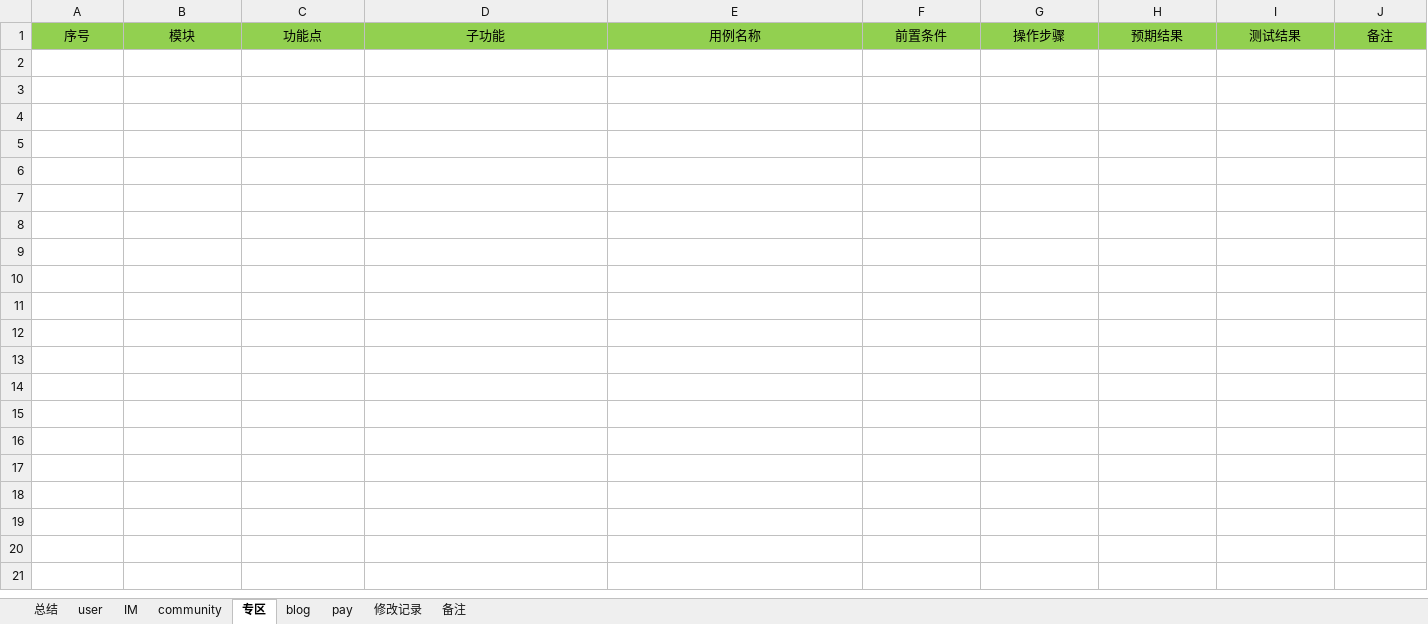
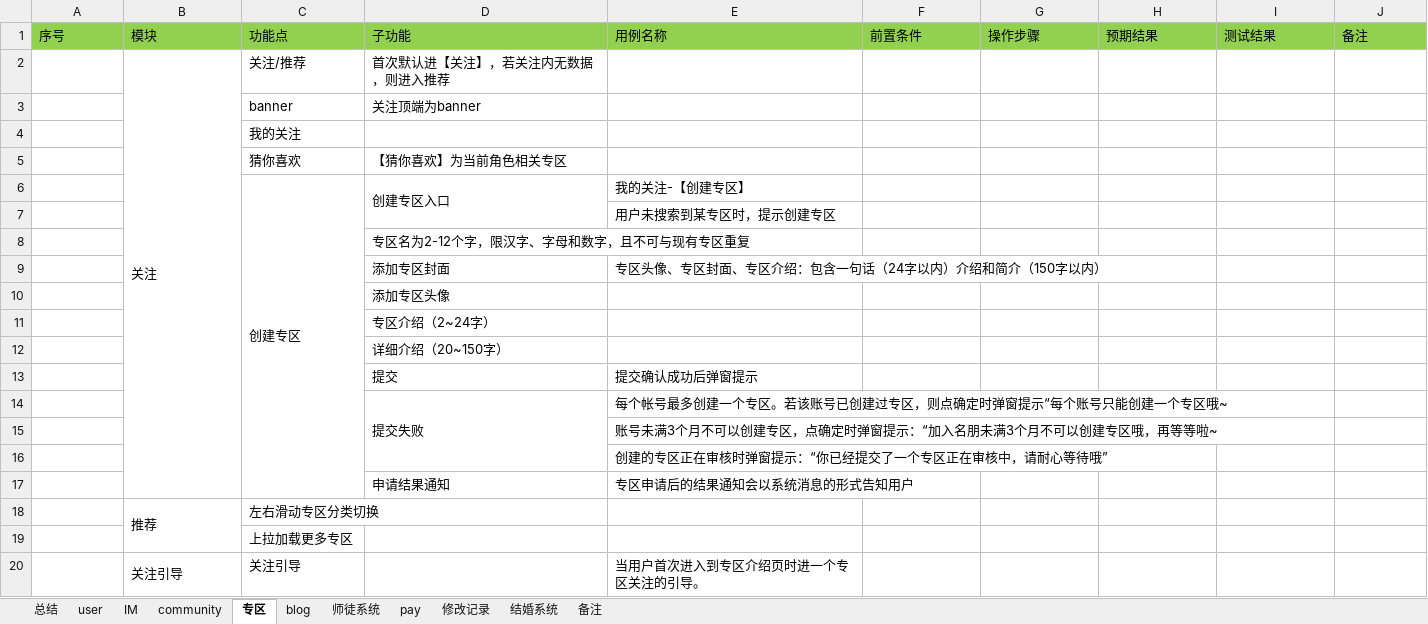
Before and after one commit to virtueqwl/TestCase, an Excel workbook: 测试用例V1.0.xlsx, sheet 专区, drawn as a sheet; only a part is shown; values as stored, in another font and other column widths than the file's, no borders; conditional formats not drawn; the diff covers the shown part only; the diff names each change by its address in the sheet, - before the commit and + after, or states it on an @@ line.

```diff
--- a/测试用例V1.0.xlsx (sheet 专区)
+++ b/测试用例V1.0.xlsx (sheet 专区)
+sheet tab: 师徒系统
+sheet tab: 结婚系统
-A1:J1 alignment: center
+A1:J1 alignment: left
+row 2:  | 关注 | 关注/推荐 | 首次默认进【关注】，若关注内无数据，则进入推荐
+row 3:  |  | banner | 关注顶端为banner
+row 4:  |  | 我的关注
+row 5:  |  | 猜你喜欢 | 【猜你喜欢】为当前角色相关专区
+row 6:  |  | 创建专区 | 创建专区入口 | 我的关注-【创建专区】
+row 7:  |  |  |  | 用户未搜索到某专区时，提示创建专区
+row 8:  |  |  | 专区名为2-12个字，限汉字、字母和数字，且不可与现有专区重复
+row 9:  |  |  | 添加专区封面 | 专区头像、专区封面、专区介绍：包含一句话（24字以内）介绍和简介（150字以内）
+row 10:  |  |  | 添加专区头像
+row 11:  |  |  | 专区介绍（2~24字）
+row 12:  |  |  | 详细介绍（20~150字）
+row 13:  |  |  | 提交 | 提交确认成功后弹窗提示
+row 14:  |  |  | 提交失败 | 每个帐号最多创建一个专区。若该账号已创建过专区，则点确定时弹窗提示“每个账号只能创建一个专区哦~
+row 15:  |  |  |  | 账号未满3个月不可以创建专区，点确定时弹窗提示：“加入名朋未满3个月不可以创建专区哦，再等等啦~
+row 16:  |  |  |  | 创建的专区正在审核时弹窗提示：“你已经提交了一个专区正在审核中，请耐心等待哦”
+row 17:  |  |  | 申请结果通知 | 专区申请后的结果通知会以系统消息的形式告知用户
+row 18:  | 推荐 | 左右滑动专区分类切换
+row 19:  |  | 上拉加载更多专区
+row 20:  | 关注引导 | 关注引导 |  | 当用户首次进入到专区介绍页时进一个专区关注的引导。
```
Also changed, not shown: 10 added rows elsewhere in this sheet, sheet 备注, sheet user, sheet community.
